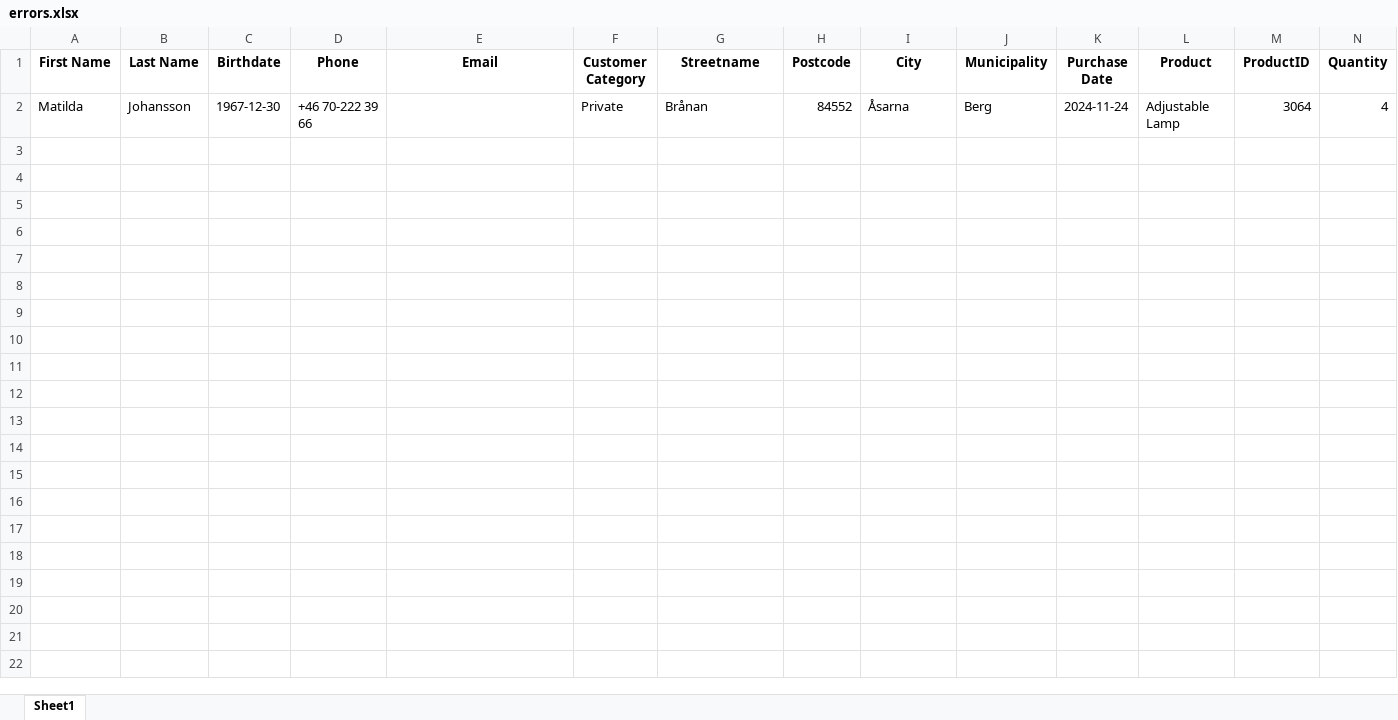
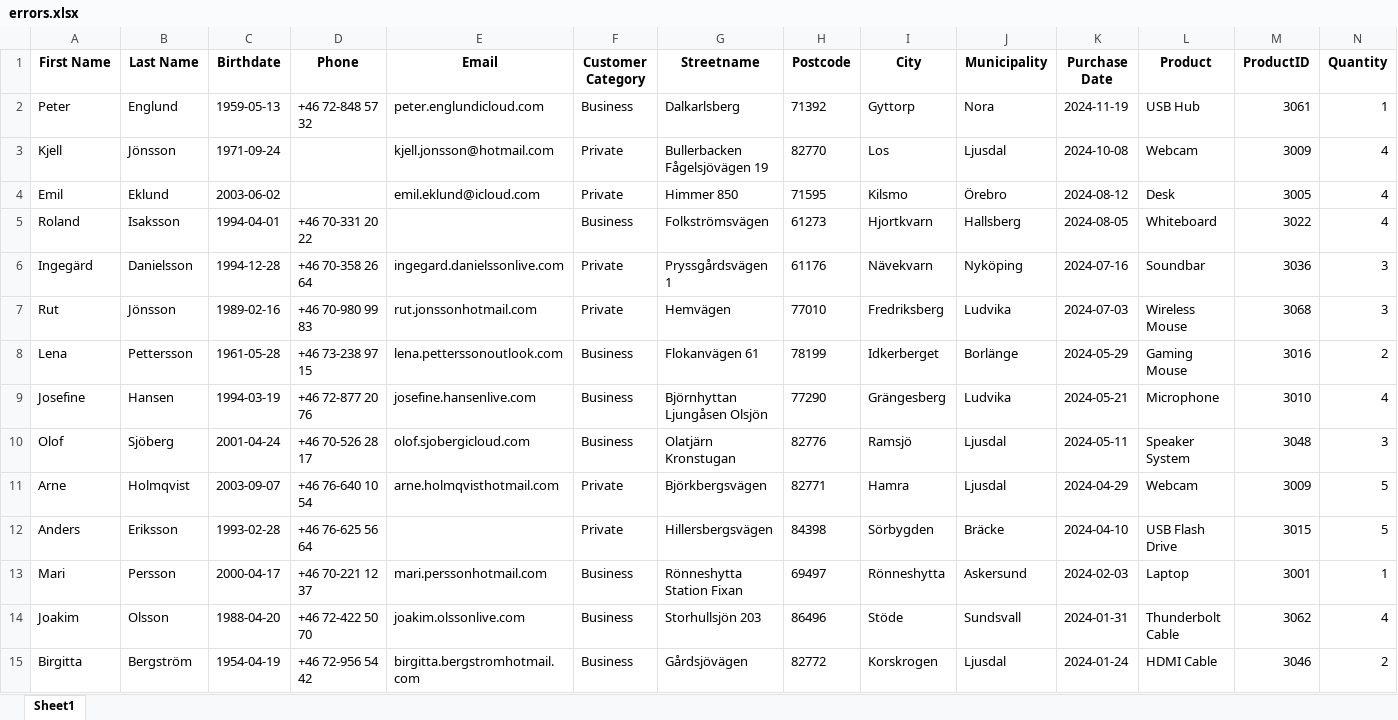
Before and after one commit to Emmynaess/Examen-automation, an Excel workbook: validate_data/errors.xlsx, sheet Sheet1, drawn as a sheet; only a part is shown; values as stored, in another font and other column widths than the file's, no borders; removed rows and columns are numbered as before the commit, all else as after; rows hold the shown columns only; the diff names each change by its address in the sheet, - before the commit and + after, or states it on an @@ line.

```diff
--- a/validate_data/errors.xlsx (sheet Sheet1)
+++ b/validate_data/errors.xlsx (sheet Sheet1)
-row 2: Matilda | Johansson | 1967-12-30 | +46 70-222 39 66 |  | Private | Brånan | 84552 | Åsarna | Berg | 2024-11-24 | Adjustable Lamp | 3064 | 4
+row 2: Peter | Englund | 1959-05-13 | +46 72-848 57 32 | peter.englundicloud.com | Business | Dalkarlsberg | 71392 | Gyttorp | Nora | 2024-11-19 | USB Hub | 3061 | 1
+row 3: Kjell | Jönsson | 1971-09-24 |  | kjell.jonsson@hotmail.com | Private | Bullerbacken Fågelsjövägen 19 | 82770 | Los | Ljusdal | 2024-10-08 | Webcam | 3009 | 4
+row 4: Emil | Eklund | 2003-06-02 |  | emil.eklund@icloud.com | Private | Himmer 850 | 71595 | Kilsmo | Örebro | 2024-08-12 | Desk | 3005 | 4
+row 5: Roland | Isaksson | 1994-04-01 | +46 70-331 20 22 |  | Business | Folkströmsvägen | 61273 | Hjortkvarn | Hallsberg | 2024-08-05 | Whiteboard | 3022 | 4
+row 6: Ingegärd | Danielsson | 1994-12-28 | +46 70-358 26 64 | ingegard.danielssonlive.com | Private | Pryssgårdsvägen 1 | 61176 | Nävekvarn | Nyköping | 2024-07-16 | Soundbar | 3036 | 3
+row 7: Rut | Jönsson | 1989-02-16 | +46 70-980 99 83 | rut.jonssonhotmail.com | Private | Hemvägen | 77010 | Fredriksberg | Ludvika | 2024-07-03 | Wireless Mouse | 3068 | 3
+row 8: Lena | Pettersson | 1961-05-28 | +46 73-238 97 15 | lena.petterssonoutlook.com | Business | Flokanvägen 61 | 78199 | Idkerberget | Borlänge | 2024-05-29 | Gaming Mouse | 3016 | 2
+row 9: Josefine | Hansen | 1994-03-19 | +46 72-877 20 76 | josefine.hansenlive.com | Business | Björnhyttan Ljungåsen Olsjön | 77290 | Grängesberg | Ludvika | 2024-05-21 | Microphone | 3010 | 4
+row 10: Olof | Sjöberg | 2001-04-24 | +46 70-526 28 17 | olof.sjobergicloud.com | Business | Olatjärn Kronstugan | 82776 | Ramsjö | Ljusdal | 2024-05-11 | Speaker System | 3048 | 3
+row 11: Arne | Holmqvist | 2003-09-07 | +46 76-640 10 54 | arne.holmqvisthotmail.com | Private | Björkbergsvägen | 82771 | Hamra | Ljusdal | 2024-04-29 | Webcam | 3009 | 5
+row 12: Anders | Eriksson | 1993-02-28 | +46 76-625 56 64 |  | Private | Hillersbergsvägen | 84398 | Sörbygden | Bräcke | 2024-04-10 | USB Flash Drive | 3015 | 5
+row 13: Mari | Persson | 2000-04-17 | +46 70-221 12 37 | mari.perssonhotmail.com | Business | Rönneshytta Station Fixan | 69497 | Rönneshytta | Askersund | 2024-02-03 | Laptop | 3001 | 1
+row 14: Joakim | Olsson | 1988-04-20 | +46 72-422 50 70 | joakim.olssonlive.com | Business | Storhullsjön 203 | 86496 | Stöde | Sundsvall | 2024-01-31 | Thunderbolt Cable | 3062 | 4
+row 15: Birgitta | Bergström | 1954-04-19 | +46 72-956 54 42 | birgitta.bergstromhotmail.com | Business | Gårdsjövägen | 82772 | Korskrogen | Ljusdal | 2024-01-24 | HDMI Cable | 3046 | 2
```
Also changed, not shown: cleaned_data/clean_data.xlsx.
